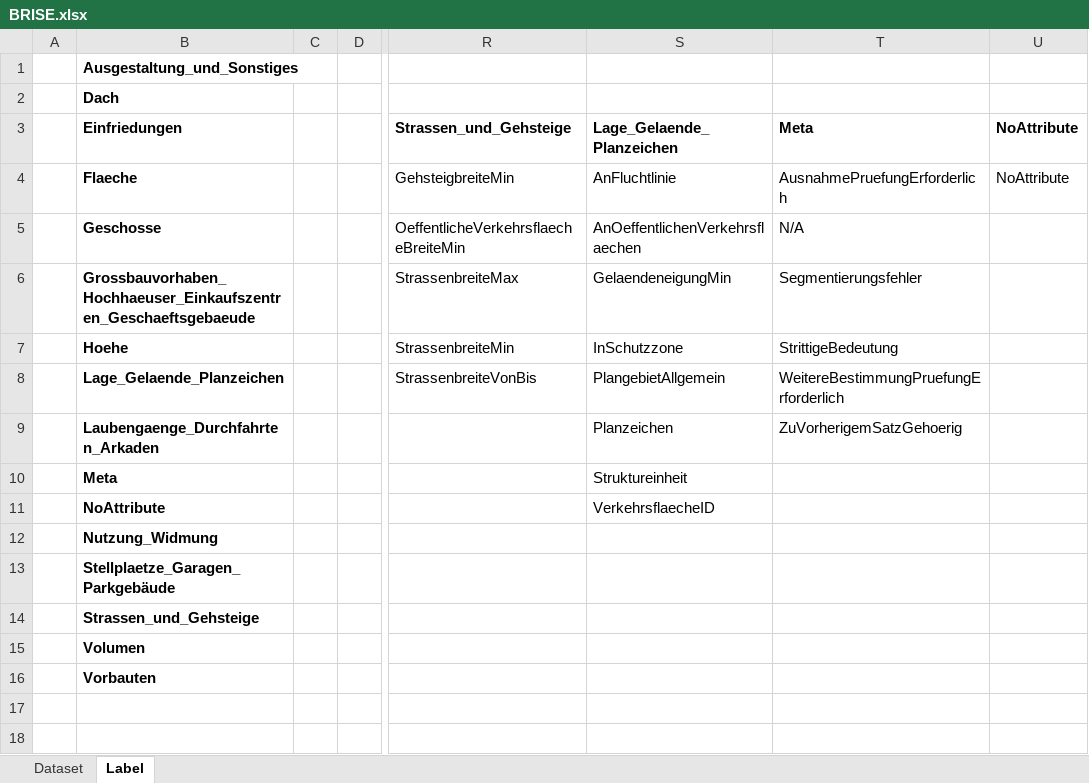
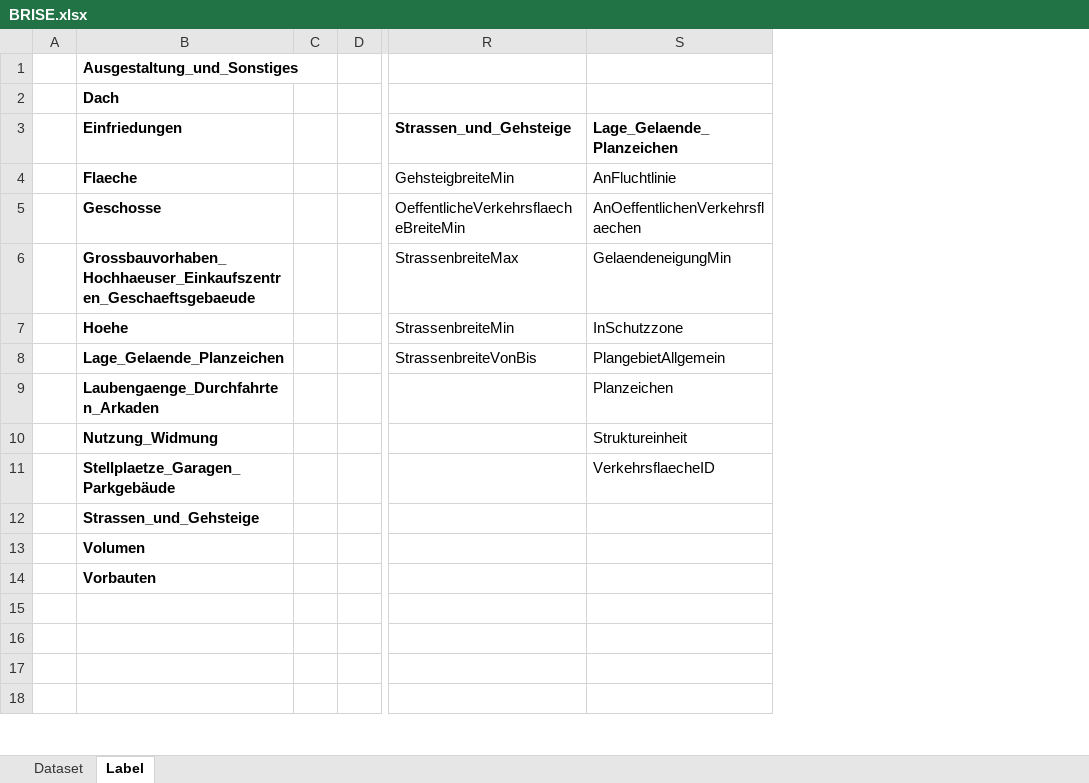
Before and after one commit to recski/brise-plandok, an Excel workbook: brise_plandok/annotation/BRISE.xlsx, sheet Label, drawn as a sheet; only a part is shown, gaps mark what is left out; values as stored, in another font and other column widths than the file's, no borders; the diff names each change by its address in the sheet, - before the commit and + after, or states it on an @@ line.

Commit message:
Delete Meta & NoAttri from templates

```diff
--- a/brise_plandok/annotation/BRISE.xlsx (sheet Label)
+++ b/brise_plandok/annotation/BRISE.xlsx (sheet Label)
-column T (Meta), rows 4-9: AusnahmePruefungErforderlich | N/A | Segmentierungsfehler | StrittigeBedeutung | WeitereBestimmungPruefungErforderlich | ZuVorherigemSatzGehoerig
-column U (NoAttribute), row 4: NoAttribute
-B10 (Einfriedungen): Meta
+B10 (Einfriedungen): Nutzung_Widmung
-B11 (Einfriedungen): NoAttribute
+B11 (Einfriedungen): Stellplaetze_Garagen_Parkgebäude
-B12 (Einfriedungen): Nutzung_Widmung
+B12 (Einfriedungen): Strassen_und_Gehsteige
-B13 (Einfriedungen): Stellplaetze_Garagen_Parkgebäude
+B13 (Einfriedungen): Volumen
-B14 (Einfriedungen): Strassen_und_Gehsteige
+B14 (Einfriedungen): Vorbauten
-B15 (Einfriedungen): Volumen
+B15 (Einfriedungen): (empty)
-B16 (Einfriedungen): Vorbauten
+B16 (Einfriedungen): (empty)
```
Also changed, not shown: brise_plandok/review/input/review_template.xlsx, 1 other file.
